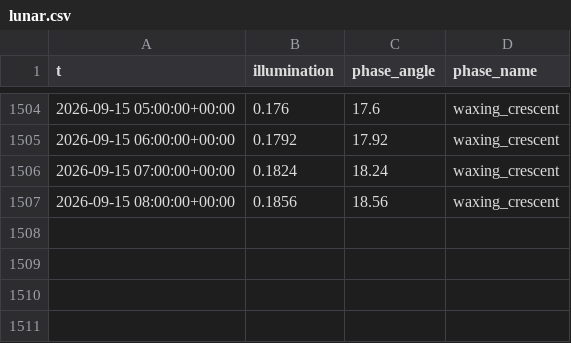
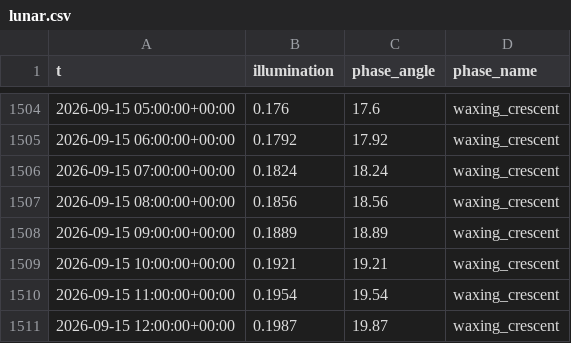
Before and after one commit to richardmhuse/do-not-hit-the-bridge-V2, a CSV file: data/raw/lunar.csv, drawn as a sheet; only a part is shown, gaps mark what is left out.

```diff
--- a/data/raw/lunar.csv
+++ b/data/raw/lunar.csv
@@ -1507 +1507,5 @@ t,illumination,phase_angle,phase_name
 2026-09-15 08:00:00+00:00,0.1856,18.56,waxing_crescent
+2026-09-15 09:00:00+00:00,0.1889,18.89,waxing_crescent
+2026-09-15 10:00:00+00:00,0.1921,19.21,waxing_crescent
+2026-09-15 11:00:00+00:00,0.1954,19.54,waxing_crescent
+2026-09-15 12:00:00+00:00,0.1987,19.87,waxing_crescent
```
Also changed, not shown: data/processed/forecast.csv, data/raw/measured.csv, 39 other files.
